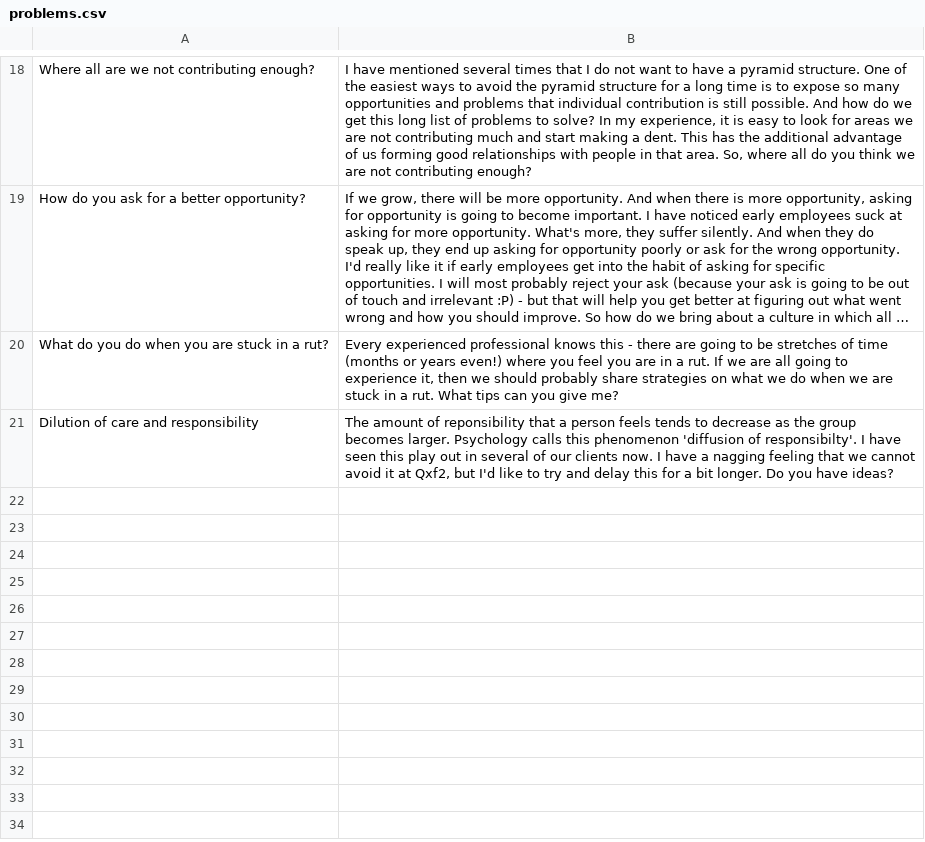
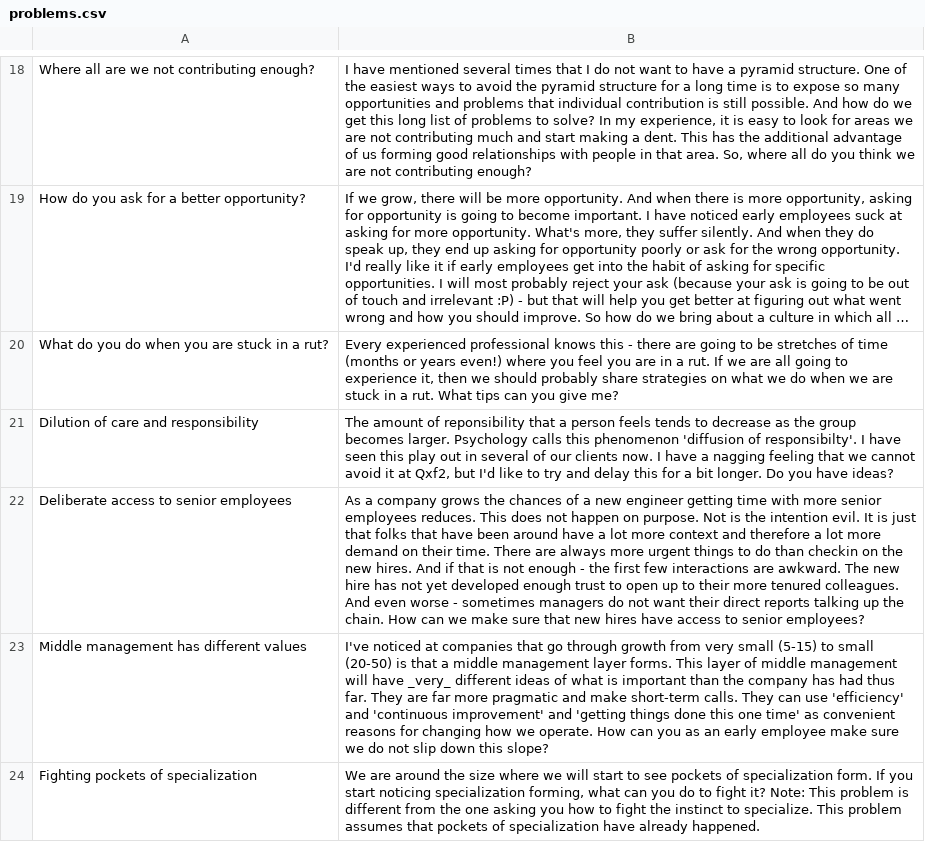
Before and after one commit to qxf2/growing-pains, a CSV file: problems.csv, drawn as a sheet; only a part is shown, gaps mark what is left out; long unchanged cells end in …; the diff names each change by its address in the sheet, - before the commit and + after, or states it on an @@ line.

Commit message:
Added a few more problems

```diff
--- a/problems.csv
+++ b/problems.csv
+row 22: Deliberate access to senior employees | As a company grows the chances of a new engineer getting time with more senior employees reduces. This does not happen on purpose. Not is the intention evil. It is just that folks that have been around have a lot more context and therefore a lot more demand on their time. There are always more urgent things to do than checkin on the new hires. And if that is not enough - the first few interactions are awkward. The new hire has not yet developed enough trust to open up to their more tenured colleagues. And even worse - sometimes managers do not want their direct reports talking up the chain. How can we make sure that new hires have access to senior employees?
+row 23: Middle management has different values | I've noticed at companies that go through growth from very small (5-15) to small (20-50) is that a middle management layer forms. This layer of middle management will have _very_ different ideas of what is important than the company has had thus far. They are far more pragmatic and make short-term calls. They can use 'efficiency' and 'continuous improvement' and 'getting things done this one time' as convenient reasons for changing how we operate. How can you as an early employee make sure we do not slip down this slope?
+row 24: Fighting pockets of specialization | We are around the size where we will start to see pockets of specialization form. If you start noticing specialization forming, what can you do to fight it? Note: This problem is different from the one asking you how to fight the instinct to specialize. This problem assumes that pockets of specialization have already happened.
```
